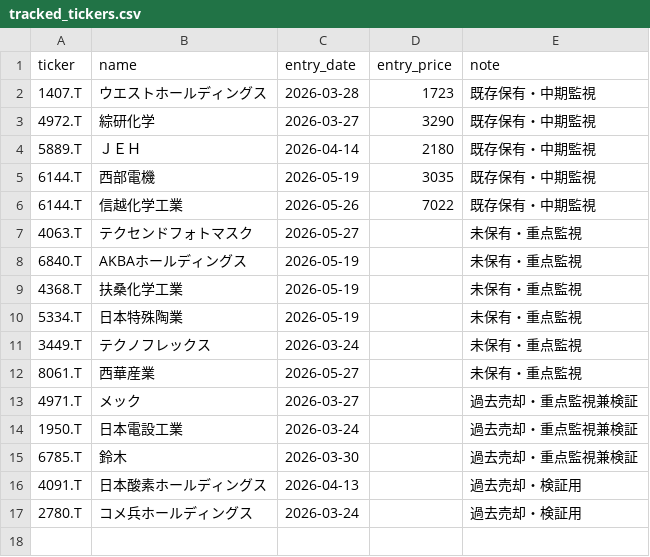
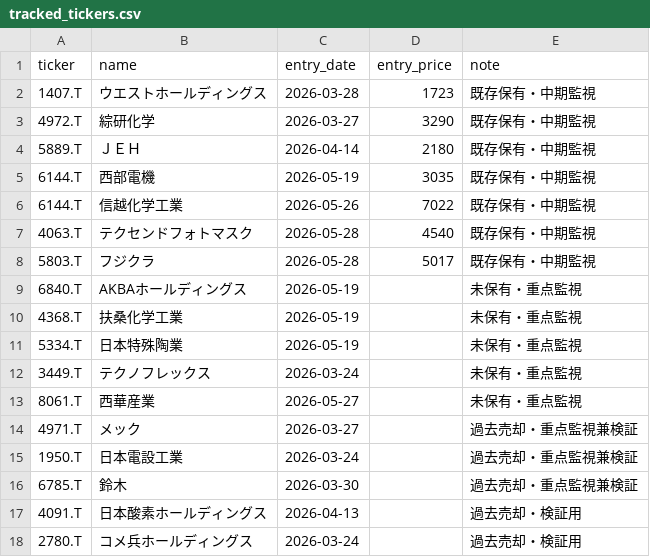
Before and after one commit to naoyann3/long-term-screener, a CSV file: tracked_tickers.csv, drawn as a sheet.

Commit message:
Add files via upload

```diff
--- a/tracked_tickers.csv
+++ b/tracked_tickers.csv
@@ -6,3 +6,4 @@ ticker,name,entry_date,entry_price,note
 6144.T,信越化学工業,2026-05-26,7022,既存保有・中期監視
-4063.T,テクセンドフォトマスク,2026-05-27,,未保有・重点監視
+4063.T,テクセンドフォトマスク,2026-05-28,4540,既存保有・中期監視
+5803.T,フジクラ,2026-05-28,5017,既存保有・中期監視
 6840.T,AKBAホールディングス,2026-05-19,,未保有・重点監視
```
